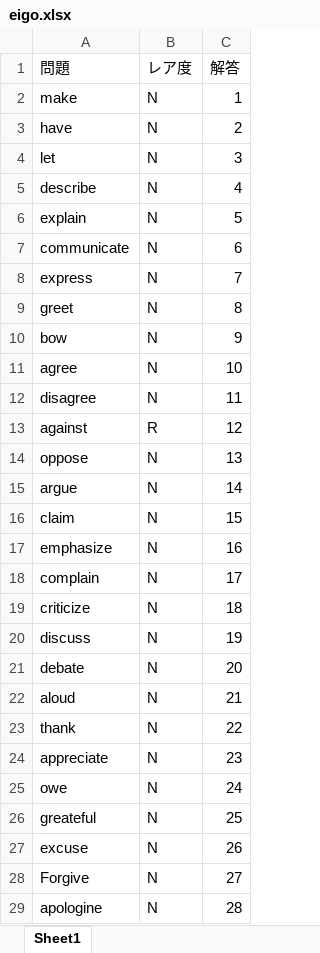
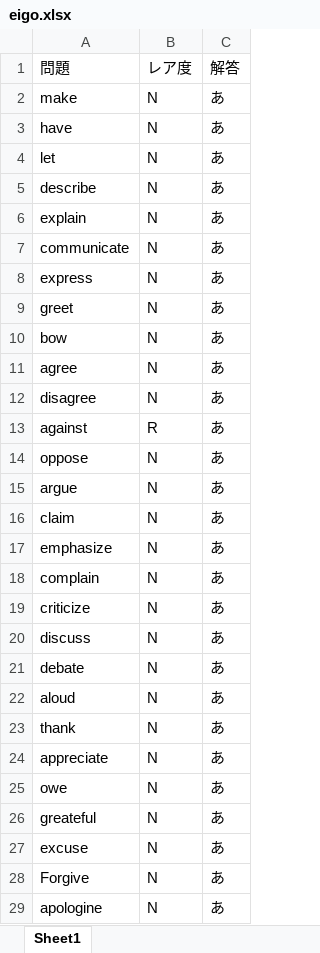
Before and after one commit to satoudesita/aaa, an Excel workbook: eigo.xlsx, sheet Sheet1, drawn as a sheet; only a part is shown; values as stored, in another font and other column widths than the file's, no borders; the diff covers the shown part only; the diff names each change by its address in the sheet, - before the commit and + after, or states it on an @@ line.

```diff
--- a/eigo.xlsx (sheet Sheet1)
+++ b/eigo.xlsx (sheet Sheet1)
-C2: 1
+C2: あ
-C3: 2
+C3: あ
-C4: 3
+C4: あ
-C5: 4
+C5: あ
-C6: 5
+C6: あ
-C7: 6
+C7: あ
-C8: 7
+C8: あ
-C9: 8
+C9: あ
-C10: 9
+C10: あ
-C11: 10
+C11: あ
-C12: 11
+C12: あ
-C13: 12
+C13: あ
-C14: 13
+C14: あ
-C15: 14
+C15: あ
-C16: 15
+C16: あ
-C17: 16
+C17: あ
-C18: 17
+C18: あ
-C19: 18
+C19: あ
-C20: 19
+C20: あ
-C21: 20
+C21: あ
-C22: 21
+C22: あ
-C23: 22
+C23: あ
-C24: 23
+C24: あ
-C25: 24
+C25: あ
-C26: 25
+C26: あ
-C27: 26
+C27: あ
-C28: 27
+C28: あ
-C29: 28
+C29: あ
```
Also changed, not shown: 72 edited cells elsewhere in this sheet, 1 other file.
